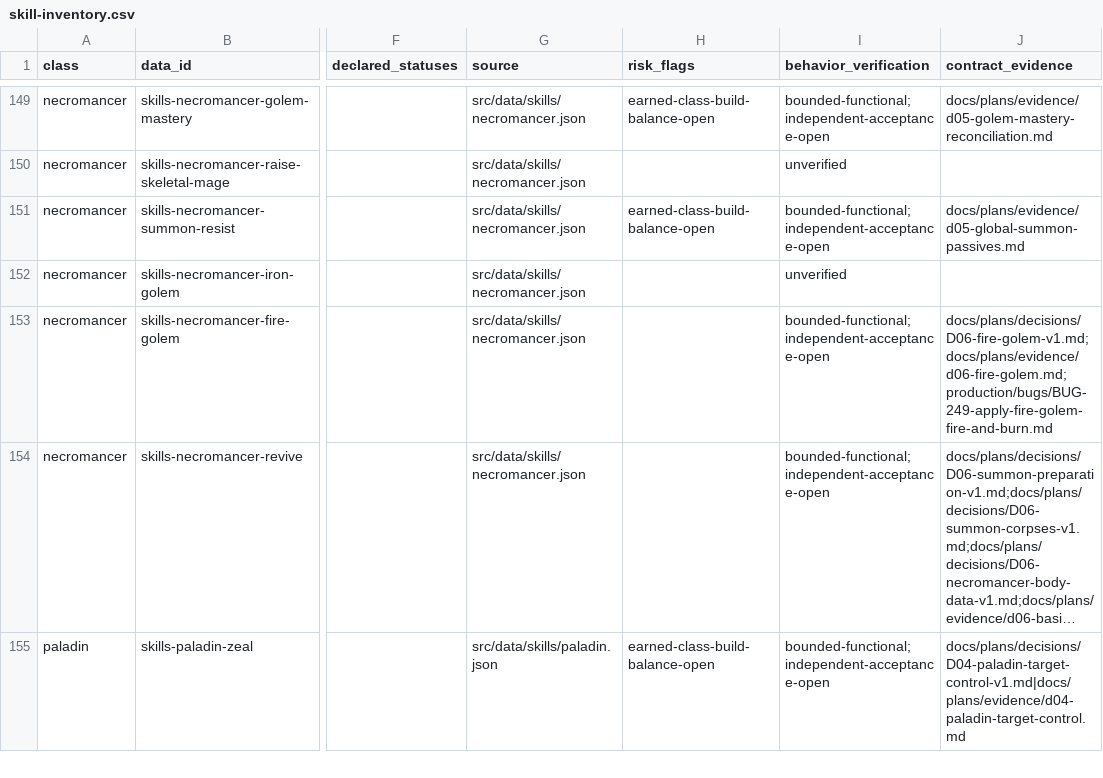
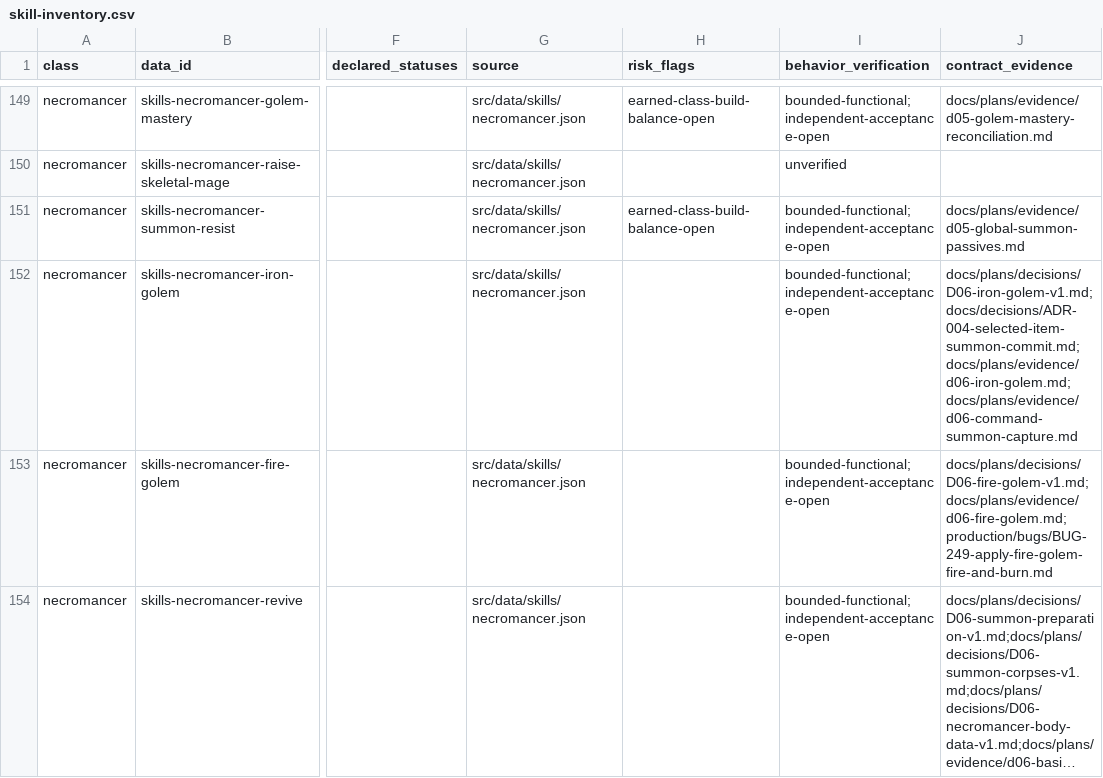
Before and after one commit to phoenixzqy/D2H5TextGame, a CSV file: docs/plans/skill-inventory.csv, drawn as a sheet; only a part is shown, gaps mark what is left out; the shorter side is filled out with more unchanged rows; long unchanged cells end in …; the diff names each change by its address in the sheet, - before the commit and + after, or states it on an @@ line.

```diff
--- a/docs/plans/skill-inventory.csv
+++ b/docs/plans/skill-inventory.csv
-I152 (behavior_verification): unverified
+I152 (behavior_verification): bounded-functional;independent-acceptance-open
-J152 (contract_evidence): (empty)
+J152 (contract_evidence): docs/plans/decisions/D06-iron-golem-v1.md;docs/decisions/ADR-004-selected-item-summon-commit.md;docs/plans/evidence/d06-iron-golem.md;docs/plans/evidence/d06-command-summon-capture.md
```
Also changed, not shown: 4 other files.
